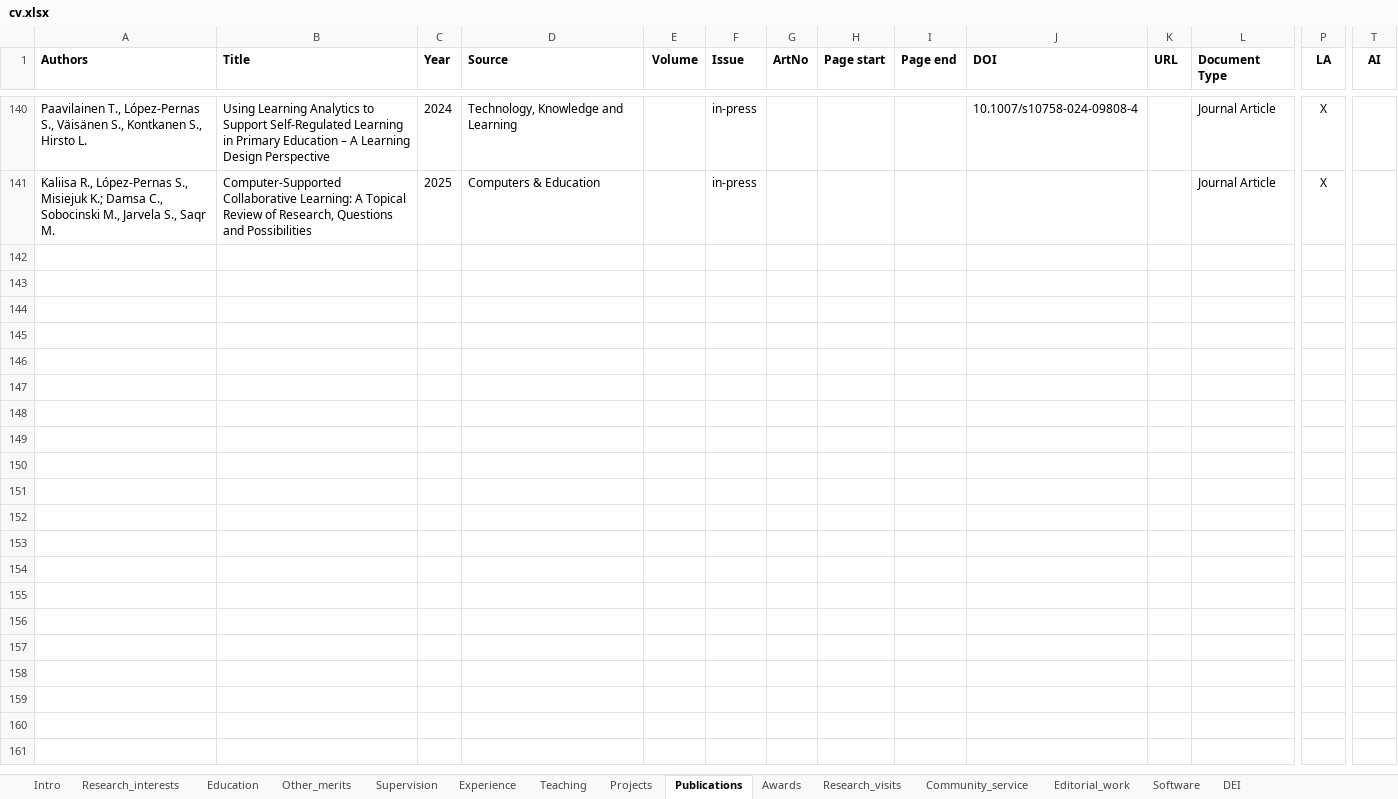
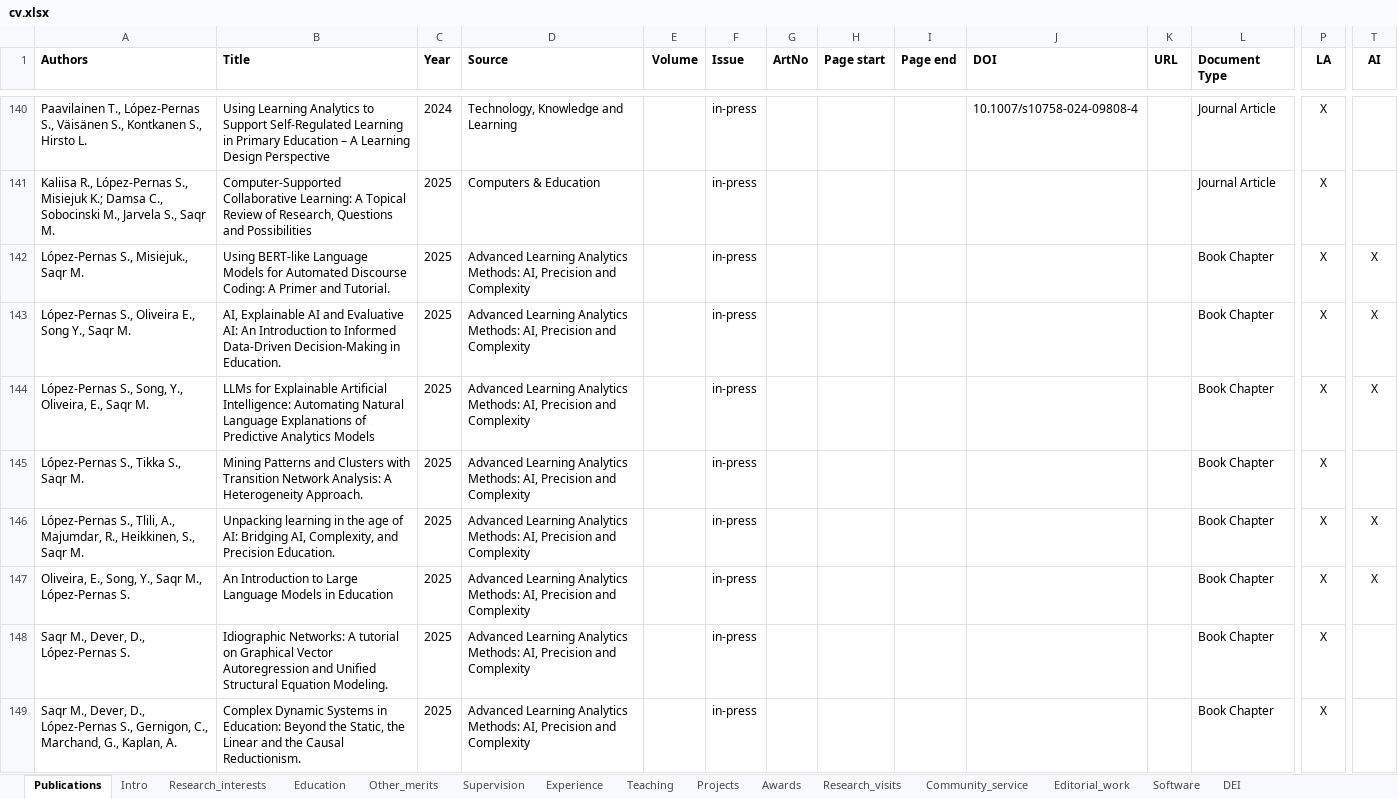
Before and after one commit to sonsoleslp/sonsoleslp.github.io, an Excel workbook: cv.xlsx, sheet Publications, drawn as a sheet; only a part is shown, gaps mark what is left out; values as stored, in another font and other column widths than the file's, no borders; charts and pictures not drawn; rows hold the shown columns only; the diff covers the shown part only; the diff names each change by its address in the sheet, - before the commit and + after, or states it on an @@ line.

```diff
--- a/cv.xlsx (sheet Publications)
+++ b/cv.xlsx (sheet Publications)
@@ sheet tab order changed: Publications | Intro | Research_interests | Education | Other_merits | Supervision | Experience | Teaching | Projects | Awards | Research_visits | Community_service | Editorial_work | Software | DEI @@
+row 142: López-Pernas S., Misiejuk., Saqr M. | Using BERT-like Language Models for Automated Discourse Coding: A Primer and Tutorial. | 2025 | Advanced Learning Analytics Methods: AI, Precision and Complexity |  | in-press |  |  |  |  |  | Book Chapter | X | X
+row 143: López-Pernas S., Oliveira E., Song Y., Saqr M. | AI, Explainable AI and Evaluative AI: An Introduction to Informed Data-Driven Decision-Making in Education. | 2025 | Advanced Learning Analytics Methods: AI, Precision and Complexity |  | in-press |  |  |  |  |  | Book Chapter | X | X
+row 144: López-Pernas S., Song, Y., Oliveira, E., Saqr M. | LLMs for Explainable Artificial Intelligence: Automating Natural Language Explanations of Predictive Analytics Models | 2025 | Advanced Learning Analytics Methods: AI, Precision and Complexity |  | in-press |  |  |  |  |  | Book Chapter | X | X
+row 145: López-Pernas S., Tikka S., Saqr M. | Mining Patterns and Clusters with Transition Network Analysis: A Heterogeneity Approach. | 2025 | Advanced Learning Analytics Methods: AI, Precision and Complexity |  | in-press |  |  |  |  |  | Book Chapter | X
+row 146: López-Pernas S., Tlili, A., Majumdar, R., Heikkinen, S., Saqr M. | Unpacking learning in the age of AI: Bridging AI, Complexity, and Precision Education. | 2025 | Advanced Learning Analytics Methods: AI, Precision and Complexity |  | in-press |  |  |  |  |  | Book Chapter | X | X
+row 147: Oliveira, E., Song, Y., Saqr M., López-Pernas S. | An Introduction to Large Language Models in Education | 2025 | Advanced Learning Analytics Methods: AI, Precision and Complexity |  | in-press |  |  |  |  |  | Book Chapter | X | X
+row 148: Saqr M., Dever, D., López-Pernas S. | Idiographic Networks: A tutorial on Graphical Vector Autoregression and Unified Structural Equation Modeling. | 2025 | Advanced Learning Analytics Methods: AI, Precision and Complexity |  | in-press |  |  |  |  |  | Book Chapter | X
+row 149: Saqr M., Dever, D., López-Pernas S., Gernigon, C., Marchand, G., Kaplan, A. | Complex Dynamic Systems in Education: Beyond the Static, the Linear and the Causal Reductionism. | 2025 | Advanced Learning Analytics Methods: AI, Precision and Complexity |  | in-press |  |  |  |  |  | Book Chapter | X
```
Also changed, not shown: 8 added rows elsewhere in this sheet, 55 other files.
